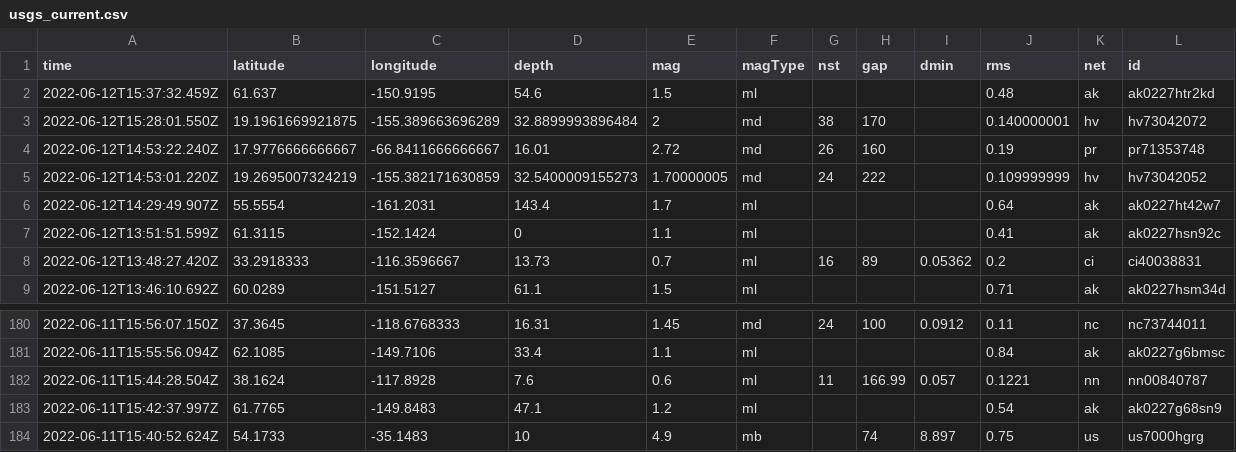
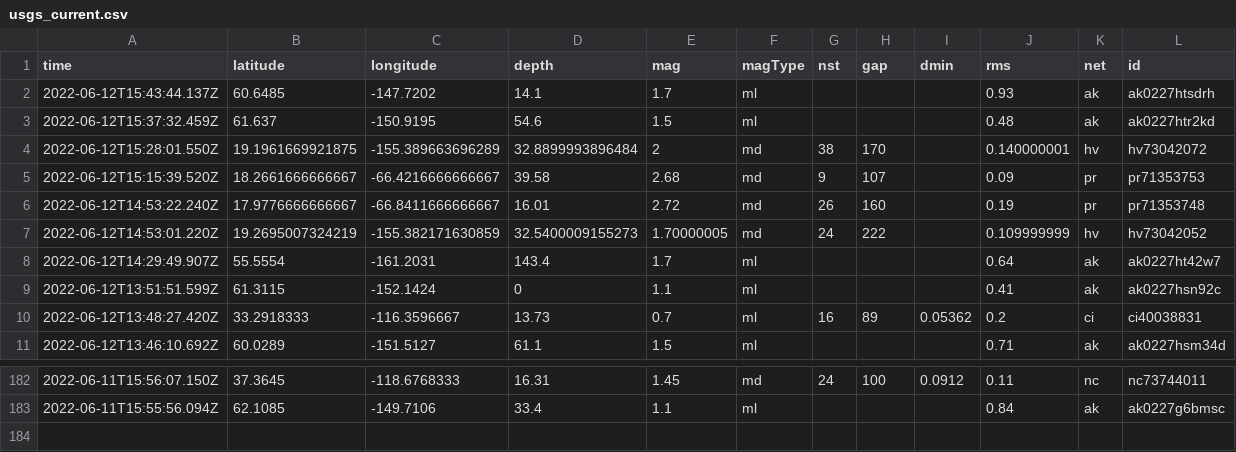
Before and after one commit to kmadden71/my-data-robot, a CSV file: usgs_current.csv, drawn as a sheet; only a part is shown, gaps mark what is left out; removed rows and columns are numbered as before the commit, all else as after; rows hold the shown columns only; the diff names each change by its address in the sheet, - before the commit and + after, or states it on an @@ line.

```diff
--- a/usgs_current.csv
+++ b/usgs_current.csv
+row 2: 2022-06-12T15:43:44.137Z | 60.6485 | -147.7202 | 14.1 | 1.7 | ml |  |  |  | 0.93 | ak | ak0227htsdrh
+row 5: 2022-06-12T15:15:39.520Z | 18.2661666666667 | -66.4216666666667 | 39.58 | 2.68 | md | 9 | 107 |  | 0.09 | pr | pr71353753
-row 182: 2022-06-11T15:44:28.504Z | 38.1624 | -117.8928 | 7.6 | 0.6 | ml | 11 | 166.99 | 0.057 | 0.1221 | nn | nn00840787
-row 183: 2022-06-11T15:42:37.997Z | 61.7765 | -149.8483 | 47.1 | 1.2 | ml |  |  |  | 0.54 | ak | ak0227g68sn9
-row 184: 2022-06-11T15:40:52.624Z | 54.1733 | -35.1483 | 10 | 4.9 | mb |  | 74 | 8.897 | 0.75 | us | us7000hgrg
```
